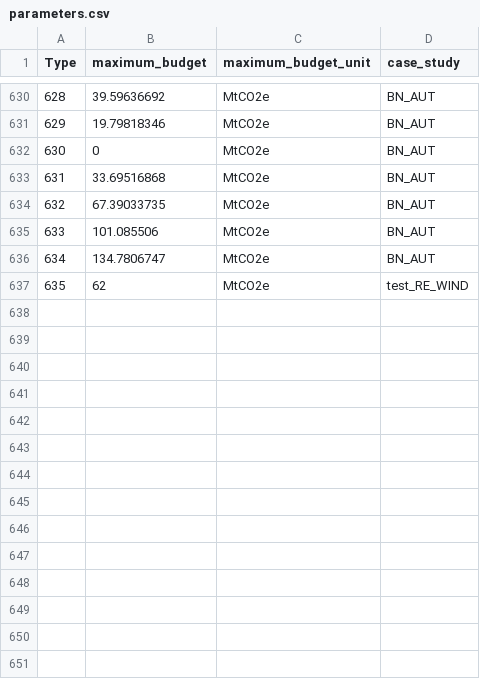
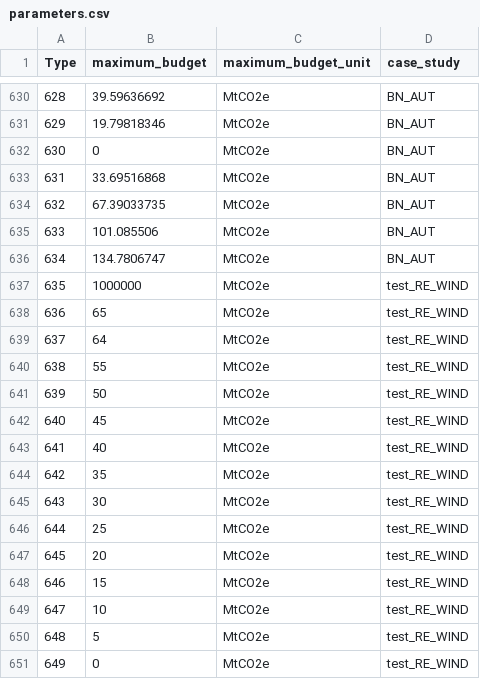
Before and after one commit to jpacilo/STEVFNs, a CSV file: Code/Assets/CO2_Budget/parameters.csv, drawn as a sheet; only a part is shown, gaps mark what is left out.

Commit message:
Re-factored update_parameters in RE_WIND_Existing asset, updating cost array by NPV. Added minimum and maximum size parameters for Wind but minimum is not working as intended yet

```diff
--- a/Code/Assets/CO2_Budget/parameters.csv
+++ b/Code/Assets/CO2_Budget/parameters.csv
@@ -636,2 +636,16 @@ Type,maximum_budget,maximum_budget_unit,case_study
 634,134.7806747,MtCO2e,BN_AUT
-635,62,MtCO2e,test_RE_WIND
+635,1000000,MtCO2e,test_RE_WIND
+636,65,MtCO2e,test_RE_WIND
+637,64,MtCO2e,test_RE_WIND
+638,55,MtCO2e,test_RE_WIND
+639,50,MtCO2e,test_RE_WIND
+640,45,MtCO2e,test_RE_WIND
+641,40,MtCO2e,test_RE_WIND
+642,35,MtCO2e,test_RE_WIND
+643,30,MtCO2e,test_RE_WIND
+644,25,MtCO2e,test_RE_WIND
+645,20,MtCO2e,test_RE_WIND
+646,15,MtCO2e,test_RE_WIND
+647,10,MtCO2e,test_RE_WIND
+648,5,MtCO2e,test_RE_WIND
+649,0,MtCO2e,test_RE_WIND
```
Also changed, not shown: Code/Assets/RE_WIND_Existing/parameters.csv, 2 other files.
